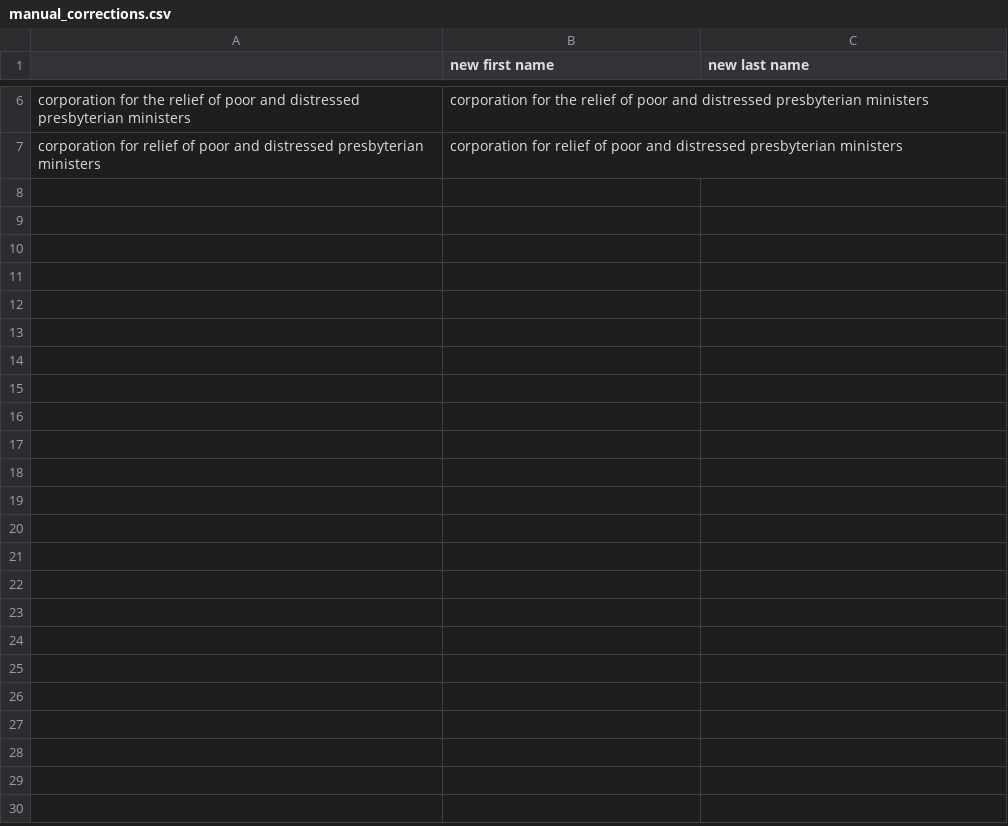
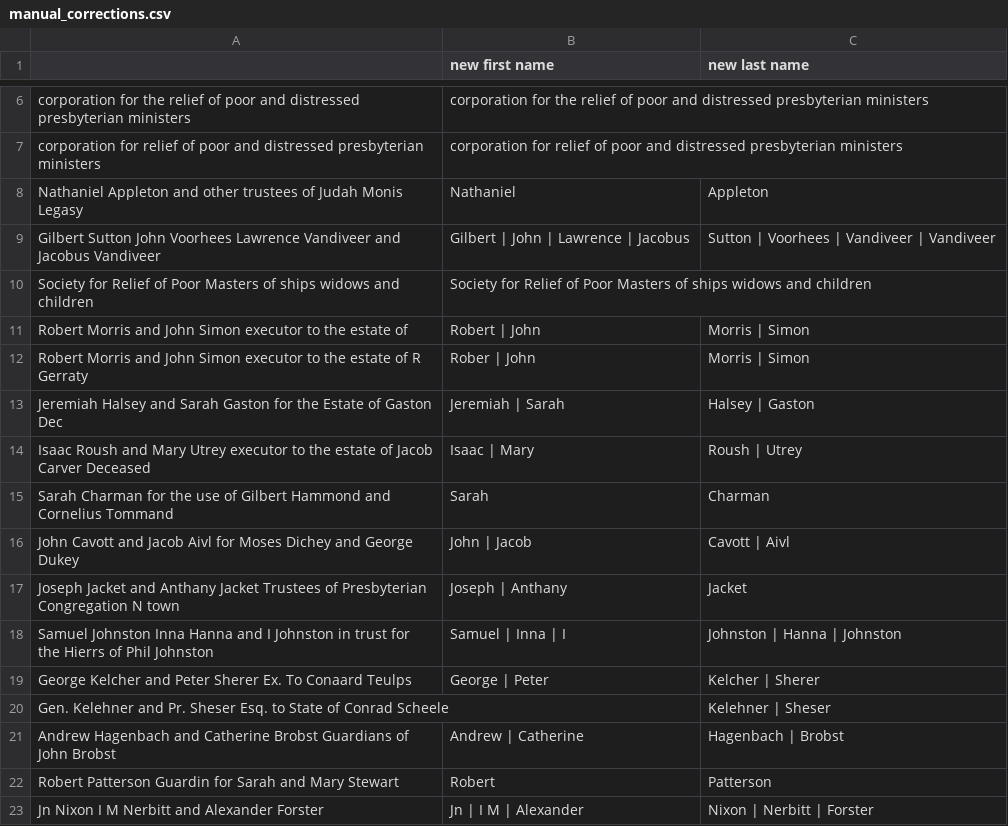
Before and after one commit to davidch2020/SPEOC-pt-1, a CSV file: cleaning_CD/pre1790/data/manual_corrections.csv, drawn as a sheet; only a part is shown, gaps mark what is left out.

```diff
--- a/cleaning_CD/pre1790/data/manual_corrections.csv
+++ b/cleaning_CD/pre1790/data/manual_corrections.csv
@@ -7 +7,17 @@ corporation for the relief of poor and distressed presbyterian ministers,corpora
 corporation for relief of poor and distressed presbyterian ministers,corporation for relief of poor and distressed presbyterian ministers,
+Nathaniel Appleton and other trustees of Judah Monis Legasy,Nathaniel,Appleton
+Gilbert Sutton John Voorhees Lawrence Vandiveer and Jacobus Vandiveer,Gilbert | John | Lawrence | Jacobus,Sutton | Voorhees | Vandiveer | Vandiveer
+Society for Relief of Poor Masters of ships  widows and children,Society for Relief of Poor Masters of ships  widows and children,
+Robert Morris and John Simon executor to the estate of,Robert | John,Morris | Simon
+Robert Morris and John Simon executor to the estate of R Gerraty,Rober | John,Morris | Simon
+Jeremiah Halsey and Sarah Gaston for the Estate of Gaston Dec,Jeremiah | Sarah,Halsey | Gaston
+Isaac Roush and Mary Utrey  executor to the estate of Jacob Carver Deceased,Isaac | Mary ,Roush | Utrey
+Sarah Charman for the use of Gilbert Hammond and Cornelius Tommand,Sarah ,Charman
+John Cavott and Jacob Aivl for Moses Dichey and George Dukey,John | Jacob ,Cavott | Aivl
+Joseph Jacket and Anthany Jacket Trustees of Presbyterian Congregation N town,Joseph | Anthany,Jacket
+Samuel Johnston Inna Hanna and I Johnston in trust for the Hierrs of Phil Johnston,Samuel | Inna | I,Johnston | Hanna | Johnston
+George Kelcher and Peter Sherer Ex. To Conaard Teulps,George | Peter,Kelcher | Sherer
+Gen. Kelehner and Pr. Sheser Esq. to State of Conrad Scheele,,Kelehner | Sheser
+Andrew Hagenbach and Catherine  Brobst Guardians of John Brobst,Andrew | Catherine ,Hagenbach | Brobst
+Robert Patterson Guardin for Sarah and Mary Stewart,Robert ,Patterson
+Jn Nixon I M Nerbitt and Alexander Forster,Jn | I M | Alexander,Nixon | Nerbitt | Forster
```
Also changed, not shown: 1 other file.
